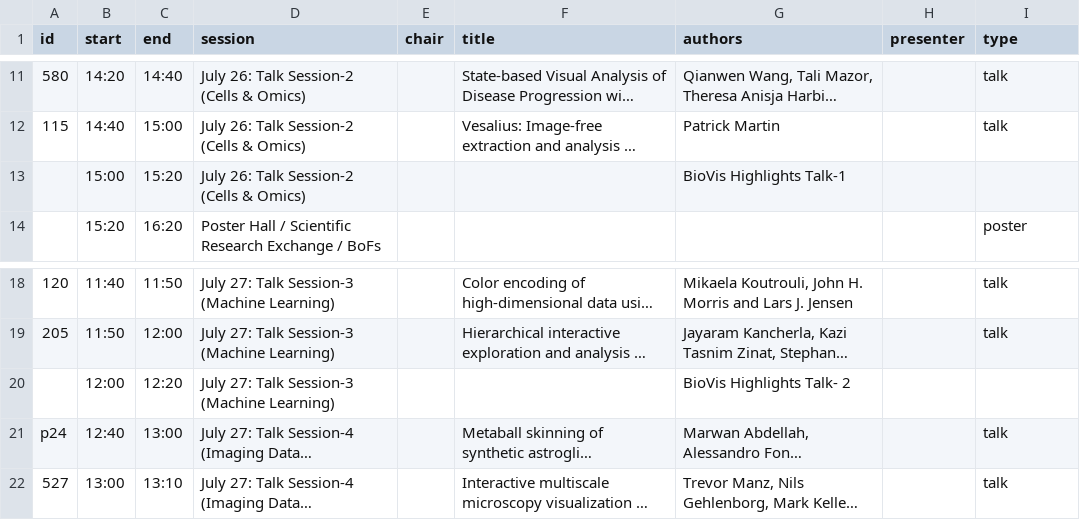
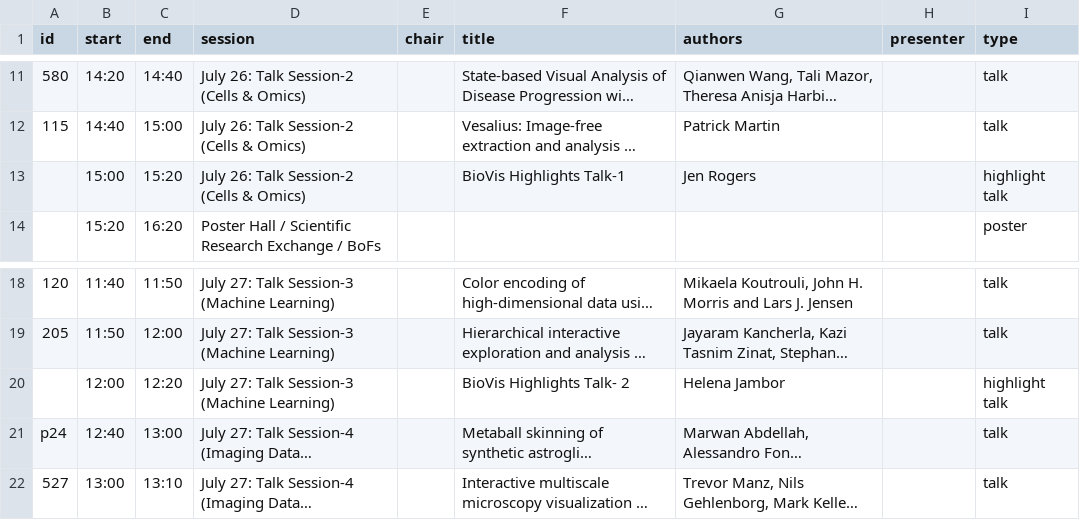
Before and after one commit to biovis/2021, a CSV file: _data/program2021.csv, drawn as a sheet; only a part is shown, gaps mark what is left out; long unchanged cells end in …; the diff names each change by its address in the sheet, - before the commit and + after, or states it on an @@ line.

Commit message:
Update program2021.csv
Added the highlight talk presenter information

```diff
--- a/_data/program2021.csv
+++ b/_data/program2021.csv
-F13 (title): (empty)
+F13 (title): BioVis Highlights Talk-1
-G13 (authors): BioVis Highlights Talk-1
+G13 (authors): Jen Rogers
-I13 (type): (empty)
+I13 (type): highlight talk
-F20 (title): (empty)
+F20 (title): BioVis Highlights Talk- 2
-G20 (authors): BioVis Highlights Talk- 2
+G20 (authors): Helena Jambor
-I20 (type): (empty)
+I20 (type): highlight talk
```
